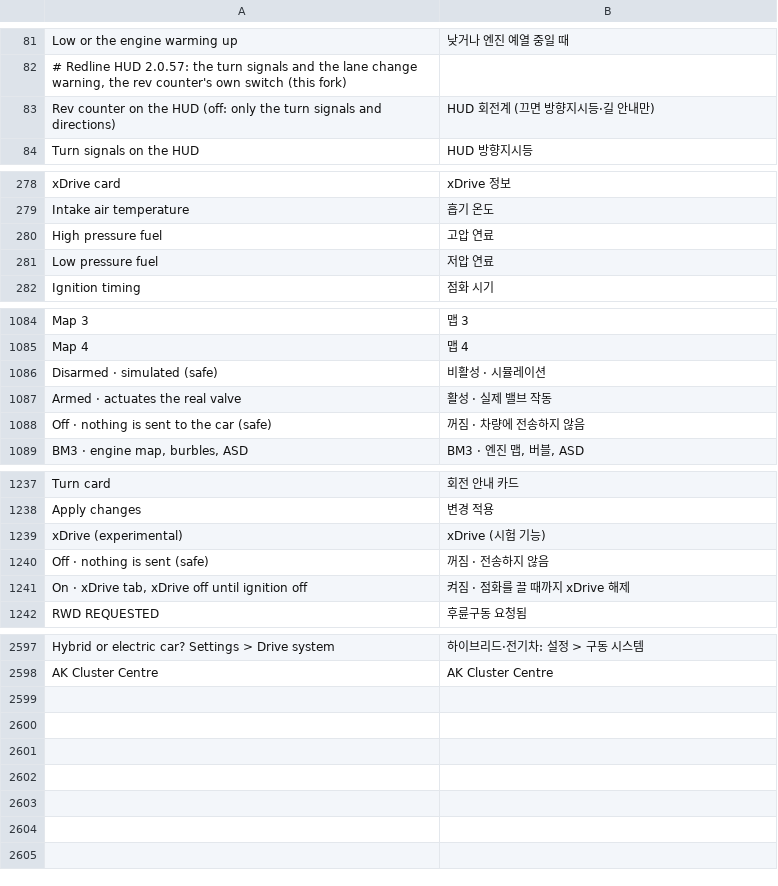
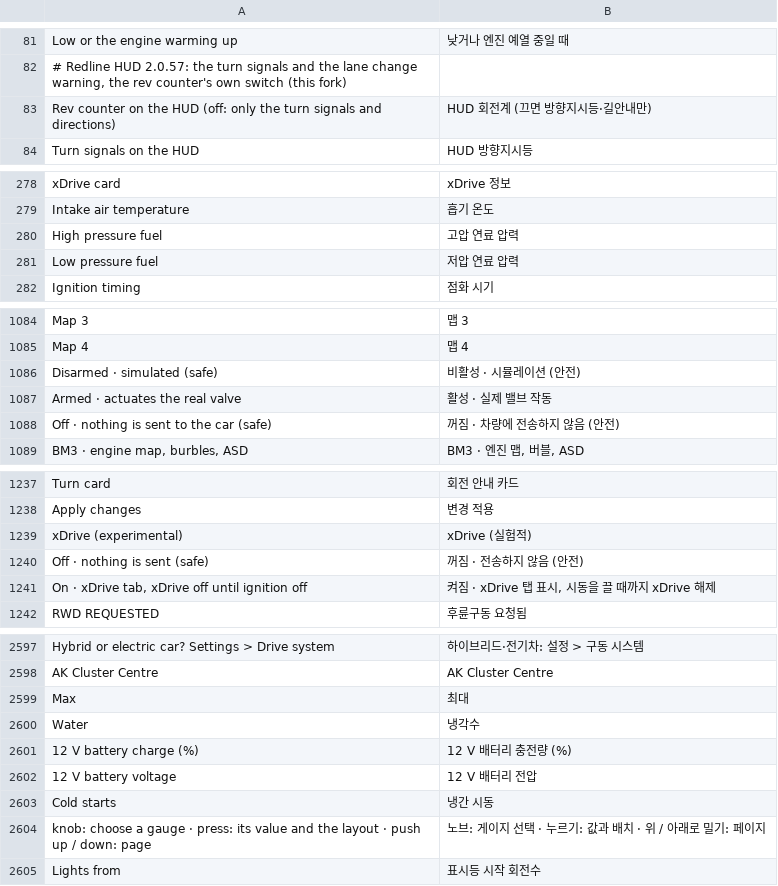
Before and after one commit to akakingj/myapp-id7, a TSV file: kit/runtime/locales/ko.tsv, drawn as a sheet; only a part is shown, gaps mark what is left out; the diff covers the shown part only.

```diff
--- a/kit/runtime/locales/ko.tsv
+++ b/kit/runtime/locales/ko.tsv
@@ -82,3 +82,3 @@ Low or the engine warming up	낮거나 엔진 예열 중일 때
 # Redline HUD 2.0.57: the turn signals and the lane change warning, the rev counter's own switch (this fork)
-Rev counter on the HUD (off: only the turn signals and directions)	HUD 회전계 (끄면 방향지시등·길 안내만)
+Rev counter on the HUD (off: only the turn signals and directions)	HUD 회전계 (끄면 방향지시등·길안내만)
 Turn signals on the HUD	HUD 방향지시등
@@ -279,4 +279,4 @@ xDrive card	xDrive 정보
 Intake air temperature	흡기 온도
-High pressure fuel	고압 연료
-Low pressure fuel	저압 연료
+High pressure fuel	고압 연료 압력
+Low pressure fuel	저압 연료 압력
 Ignition timing	점화 시기
@@ -1085,5 +1085,5 @@ Map 3	맵 3
 Map 4	맵 4
-Disarmed · simulated (safe)	비활성 · 시뮬레이션
+Disarmed · simulated (safe)	비활성 · 시뮬레이션 (안전)
 Armed · actuates the real valve	활성 · 실제 밸브 작동
-Off · nothing is sent to the car (safe)	꺼짐 · 차량에 전송하지 않음
+Off · nothing is sent to the car (safe)	꺼짐 · 차량에 전송하지 않음 (안전)
 BM3 · engine map, burbles, ASD	BM3 · 엔진 맵, 버블, ASD
@@ -1238,5 +1238,5 @@ Turn card	회전 안내 카드
 Apply changes	변경 적용
-xDrive (experimental)	xDrive (시험 기능)
-Off · nothing is sent (safe)	꺼짐 · 전송하지 않음
-On · xDrive tab, xDrive off until ignition off	켜짐 · 점화를 끌 때까지 xDrive 해제
+xDrive (experimental)	xDrive (실험적)
+Off · nothing is sent (safe)	꺼짐 · 전송하지 않음 (안전)
+On · xDrive tab, xDrive off until ignition off	켜짐 · xDrive 탭 표시, 시동을 끌 때까지 xDrive 해제
 RWD REQUESTED	후륜구동 요청됨
@@ -2598 +2598,8 @@ Hybrid or electric car? Settings > Drive system	하이브리드·전기차: 설
 AK Cluster Centre	AK Cluster Centre
+Max	최대
+Water	냉각수
+12 V battery charge (%)	12 V 배터리 충전량 (%)
+12 V battery voltage	12 V 배터리 전압
+Cold starts	냉간 시동
+knob: choose a gauge  ·  press: its value and the layout  ·  push up / down: page	노브: 게이지 선택  ·  누르기: 값과 배치  ·  위 / 아래로 밀기: 페이지
+Lights from	표시등 시작 회전수
```
Also changed, not shown: 14 edited cells elsewhere in this file, 20 other files.
